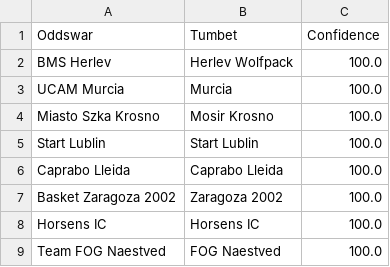
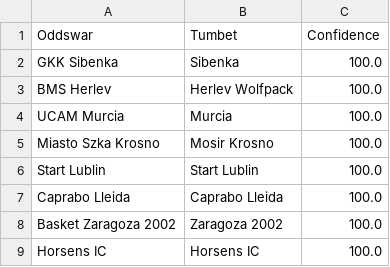
Before and after one commit to battalboy/harbi, a CSV file: tumbet_basketball_matches.csv, drawn as a sheet; only a part is shown; the shorter side is filled out with more unchanged rows.

```diff
--- a/tumbet_basketball_matches.csv
+++ b/tumbet_basketball_matches.csv
@@ -1,2 +1,3 @@
 Oddswar,Tumbet,Confidence
+GKK Sibenka,Sibenka,100.0
 BMS Herlev,Herlev Wolfpack,100.0
```
Also changed, not shown: roobet_basketball_matches.csv, stoiximan_basketball_matches.csv.
